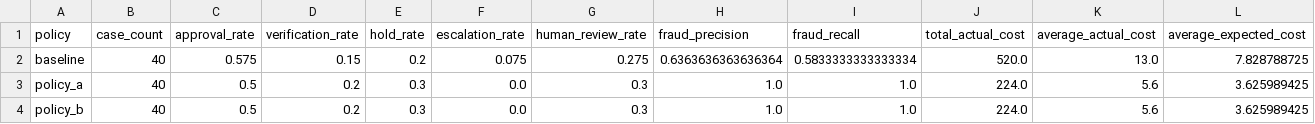
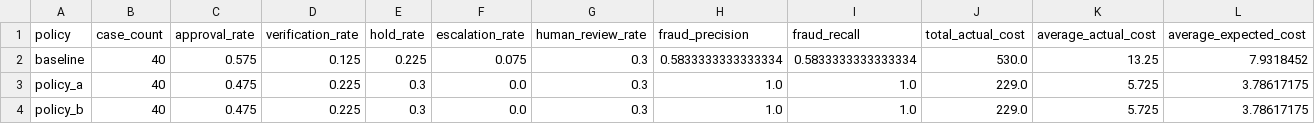
Before and after one commit to rishibalanagu0108/Invoice_Risk_Check_Agent, a CSV file: results/metrics_summary.csv, drawn as a sheet.

```diff
--- a/results/metrics_summary.csv
+++ b/results/metrics_summary.csv
@@ -1,4 +1,4 @@
 policy,case_count,approval_rate,verification_rate,hold_rate,escalation_rate,human_review_rate,fraud_precision,fraud_recall,total_actual_cost,average_actual_cost,average_expected_cost
-baseline,40,0.575,0.15,0.2,0.075,0.275,0.6363636363636364,0.5833333333333334,520.0,13.0,7.828788725
-policy_a,40,0.5,0.2,0.3,0.0,0.3,1.0,1.0,224.0,5.6,3.625989425
-policy_b,40,0.5,0.2,0.3,0.0,0.3,1.0,1.0,224.0,5.6,3.625989425
+baseline,40,0.575,0.125,0.225,0.075,0.3,0.5833333333333334,0.5833333333333334,530.0,13.25,7.9318452
+policy_a,40,0.475,0.225,0.3,0.0,0.3,1.0,1.0,229.0,5.725,3.78617175
+policy_b,40,0.475,0.225,0.3,0.0,0.3,1.0,1.0,229.0,5.725,3.78617175
```
Also changed, not shown: data/cases.csv, results/experiment_summary.csv, 10 other files.
